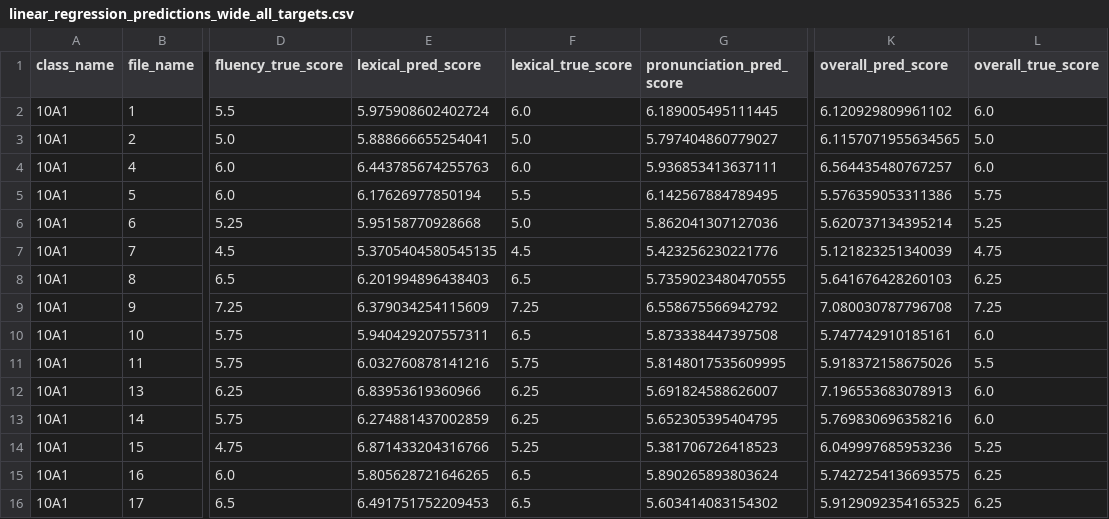
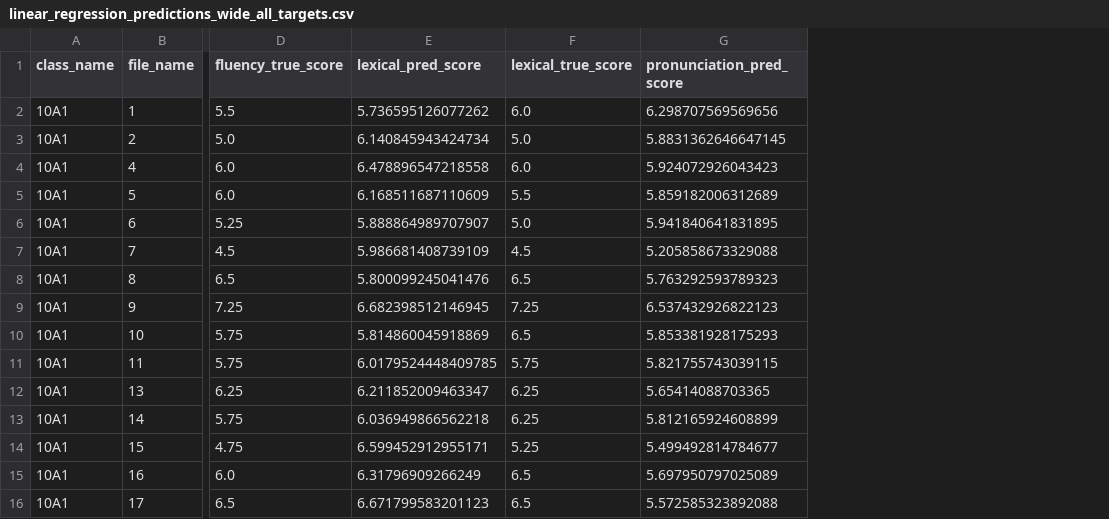
Before and after one commit to bachtuocluoi/AFAS-Whisper-Feedback, a CSV file: AFAS-Whisper-Feedback-main/outputs/linear_regression_predictions_wide_all_targets.csv, drawn as a sheet; only a part is shown, gaps mark what is left out; the diff covers the shown part only; the diff names each change by its address in the sheet, - before the commit and + after, or states it on an @@ line.

```diff
--- a/AFAS-Whisper-Feedback-main/outputs/linear_regression_predictions_wide_all_targets.csv
+++ b/AFAS-Whisper-Feedback-main/outputs/linear_regression_predictions_wide_all_targets.csv
-column K (overall_pred_score), rows 2-16: 6.120929809961102 | 6.1157071955634565 | 6.564435480767257 | 5.576359053311386 | 5.620737134395214 | 5.121823251340039 | 5.641676428260103 | 7.080030787796708 | 5.747742910185161 | 5.918372158675026 | 7.196553683078913 | 5.769830696358216 | 6.049997685953236 | 5.7427254136693575 | 5.9129092354165325
-column L (overall_true_score), rows 2-16: 6.0 | 5.0 | 6.0 | 5.75 | 5.25 | 4.75 | 6.25 | 7.25 | 6.0 | 5.5 | 6.0 | 6.0 | 5.25 | 6.25 | 6.25
-E2 (lexical_pred_score): 5.975908602402724
+E2 (lexical_pred_score): 5.736595126077262
-G2 (pronunciation_pred_score): 6.189005495111445
+G2 (pronunciation_pred_score): 6.298707569569656
-E3 (lexical_pred_score): 5.888666655254041
+E3 (lexical_pred_score): 6.140845943424734
-G3 (pronunciation_pred_score): 5.797404860779027
+G3 (pronunciation_pred_score): 5.8831362646647145
-E4 (lexical_pred_score): 6.443785674255763
+E4 (lexical_pred_score): 6.478896547218558
-G4 (pronunciation_pred_score): 5.936853413637111
+G4 (pronunciation_pred_score): 5.924072926043423
-E5 (lexical_pred_score): 6.17626977850194
+E5 (lexical_pred_score): 6.168511687110609
-G5 (pronunciation_pred_score): 6.142567884789495
+G5 (pronunciation_pred_score): 5.859182006312689
-E6 (lexical_pred_score): 5.95158770928668
+E6 (lexical_pred_score): 5.888864989707907
-G6 (pronunciation_pred_score): 5.862041307127036
+G6 (pronunciation_pred_score): 5.941840641831895
-E7 (lexical_pred_score): 5.3705404580545135
+E7 (lexical_pred_score): 5.986681408739109
-G7 (pronunciation_pred_score): 5.423256230221776
+G7 (pronunciation_pred_score): 5.205858673329088
-E8 (lexical_pred_score): 6.201994896438403
+E8 (lexical_pred_score): 5.800099245041476
-G8 (pronunciation_pred_score): 5.7359023480470555
+G8 (pronunciation_pred_score): 5.763292593789323
-E9 (lexical_pred_score): 6.379034254115609
+E9 (lexical_pred_score): 6.682398512146945
-G9 (pronunciation_pred_score): 6.558675566942792
+G9 (pronunciation_pred_score): 6.537432926822123
-E10 (lexical_pred_score): 5.940429207557311
+E10 (lexical_pred_score): 5.814860045918869
-G10 (pronunciation_pred_score): 5.873338447397508
+G10 (pronunciation_pred_score): 5.853381928175293
-E11 (lexical_pred_score): 6.032760878141216
+E11 (lexical_pred_score): 6.0179524448409785
-G11 (pronunciation_pred_score): 5.8148017535609995
+G11 (pronunciation_pred_score): 5.821755743039115
-E12 (lexical_pred_score): 6.83953619360966
+E12 (lexical_pred_score): 6.211852009463347
-G12 (pronunciation_pred_score): 5.691824588626007
+G12 (pronunciation_pred_score): 5.65414088703365
-E13 (lexical_pred_score): 6.274881437002859
+E13 (lexical_pred_score): 6.036949866562218
-G13 (pronunciation_pred_score): 5.652305395404795
+G13 (pronunciation_pred_score): 5.812165924608899
-E14 (lexical_pred_score): 6.871433204316766
+E14 (lexical_pred_score): 6.599452912955171
-G14 (pronunciation_pred_score): 5.381706726418523
+G14 (pronunciation_pred_score): 5.499492814784677
-E15 (lexical_pred_score): 5.805628721646265
+E15 (lexical_pred_score): 6.31796909266249
-G15 (pronunciation_pred_score): 5.890265893803624
+G15 (pronunciation_pred_score): 5.697950797025089
-E16 (lexical_pred_score): 6.491751752209453
+E16 (lexical_pred_score): 6.671799583201123
-G16 (pronunciation_pred_score): 5.603414083154302
+G16 (pronunciation_pred_score): 5.572585323892088
```
Also changed, not shown: 76 edited cells elsewhere in this file, AFAS-Whisper-Feedback-main/ml_models/linear_regression_background_data.csv, AFAS-Whisper-Feedback-main/outputs/linear_regression_coefficients_final.csv, 13 other files.
